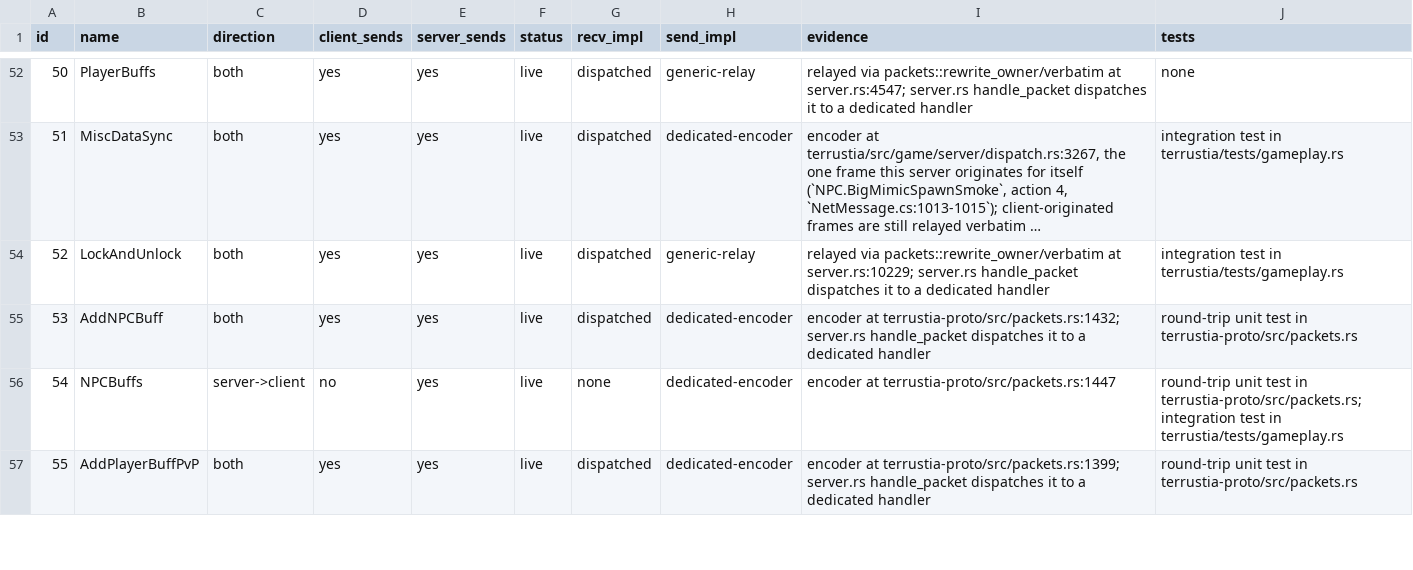
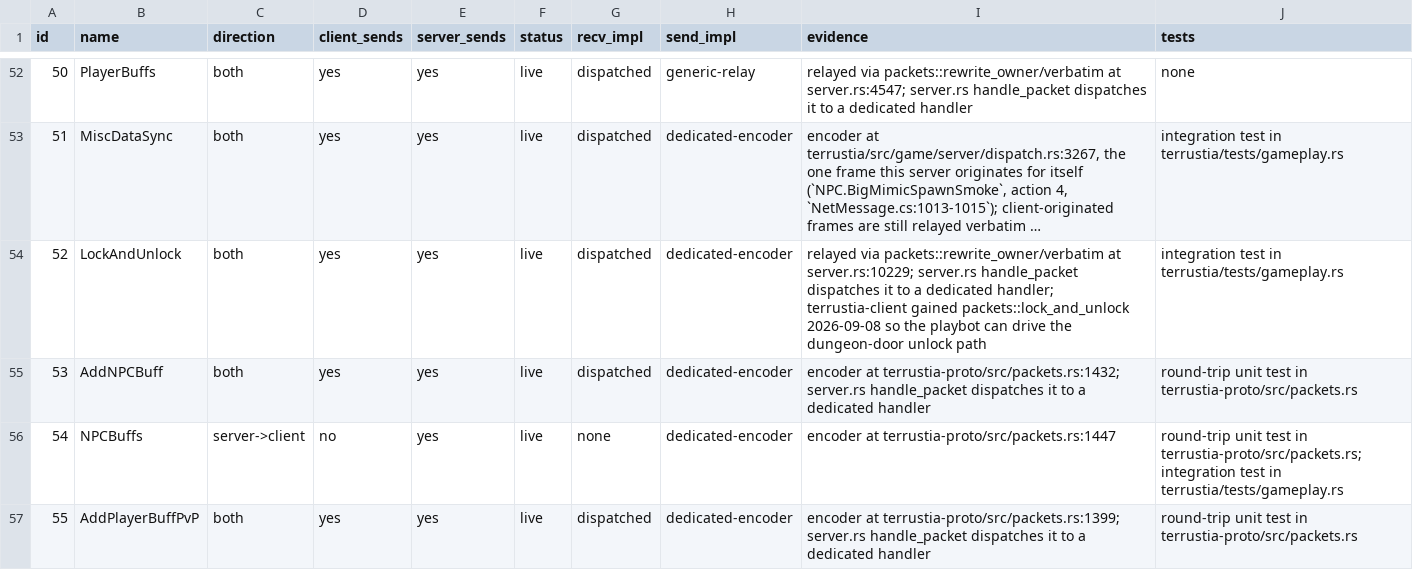
Before and after one commit to bybrooklyn/terrustia, a TSV file: docs/packet-ids.tsv, drawn as a sheet; only a part is shown, gaps mark what is left out; long unchanged cells end in …; the diff names each change by its address in the sheet, - before the commit and + after, or states it on an @@ line.

Commit message:
dungeon: the locked door was never placed, and smoothing was eating doors
Two real bugs, found by refusing to accept a skipped test.

`playbot` listed "unlock a dungeon door with a Golden Key" as permanently
unreachable because "worldgen builds no dungeon". Three things were wrong with
that: there *is* a dungeon (about 3,140 bricks), its note named the wrong frame
axis (vanilla's `IsLockedDoor` reads `frameY`, not `frameX`, so anyone
re-checking by the stated rule confirms the error), and the whole unlock path -
packet 52, `LockAction::UnlockDoor`, the +54 frame shift - has been implemented
and cited to `WorldGen.cs:37988-38017` the entire time. It had simply never been
driven.

Driving it found the first real bug: **the dungeon placed no door at all.**
Every door tile a client could see in a generated world belonged to
`underworld_ruins` (style 19, frameY 1026), which is why a loose `frame_y >= 594`
check passed against them and told me the opposite of the truth. The dungeon now
places vanilla's locked door at the head of its shaft - style 11, whose frames
start at 594, not the `case 9:` label in vanilla's own switch, which *adds* 594
rather than indexing by it.

The door then vanished between generation and the end of `build`, which found
the second: **`smooth::kill_tile` clears frame-important tiles.** Killing one row
of a three-row door leaves the other two standing as a corrupt object.
`can_pound_tile` beside it already refuses the same ids one at a time (10, 48,
137, ...); `kill_tile` had no such guard and now states the rule once.

`packet_audit.py` caught the new client encoder immediately and made me update
`docs/packet-ids.tsv` - which is the checker that was silently red this morning,
now earning its place.

```diff
--- a/docs/packet-ids.tsv
+++ b/docs/packet-ids.tsv
-H54 (send_impl): generic-relay
+H54 (send_impl): dedicated-encoder
-I54 (evidence): …a dedicated handler
+I54 (evidence): …a dedicated handler; terrustia-client gained packets::lock_and_unlock 2026-09-08 so the playbot can drive the dungeon-door unlock path
```
Also changed, not shown: docs/doc-citations.tsv, 7 other files.
